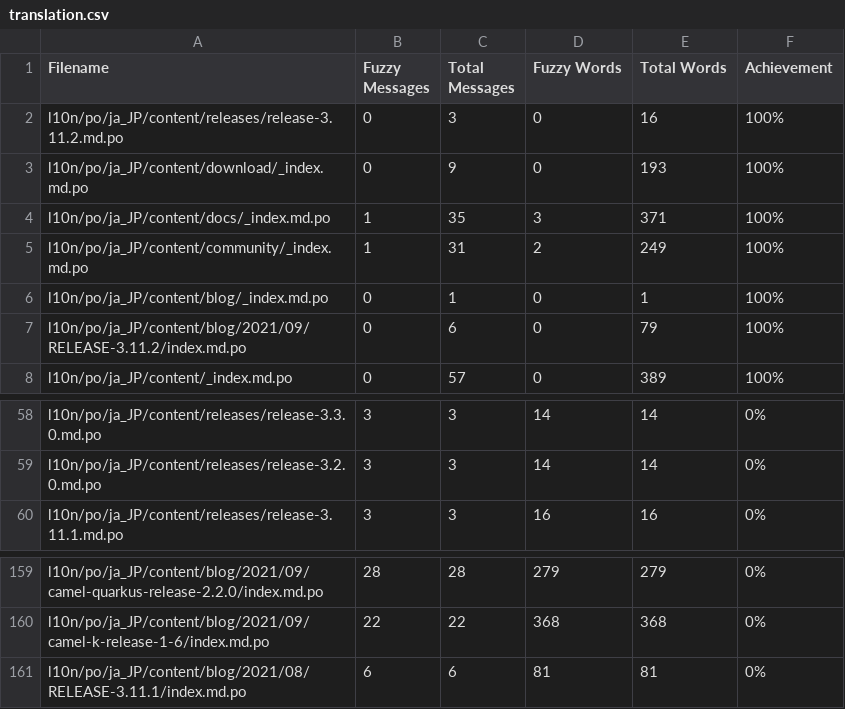
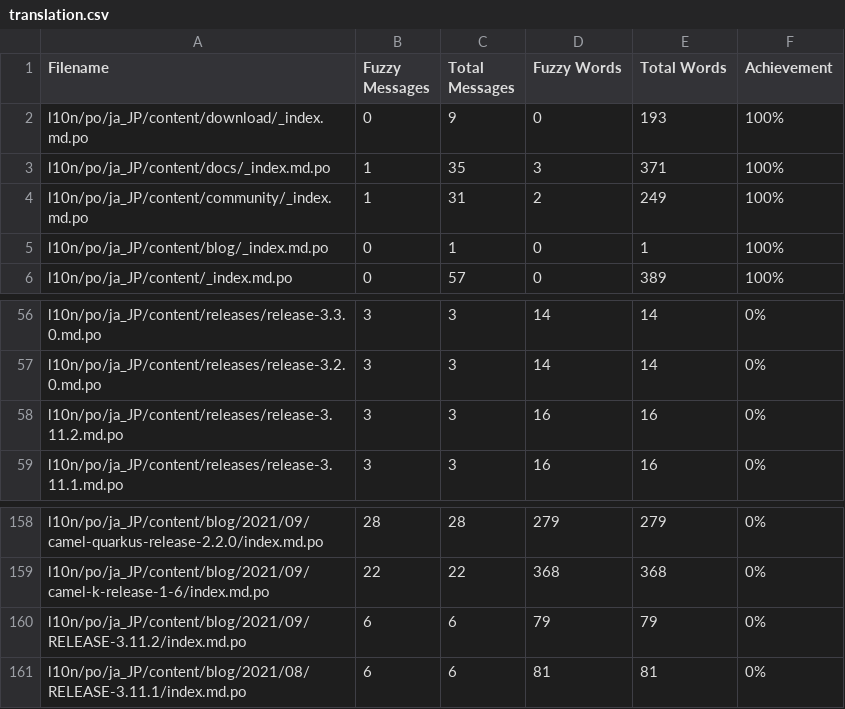
Before and after one commit to jcug-oss/camel-ja, a CSV file: l10n/stats/translation.csv, drawn as a sheet; only a part is shown, gaps mark what is left out.

```diff
--- a/l10n/stats/translation.csv
+++ b/l10n/stats/translation.csv
@@ -1,3 +1,2 @@
 Filename, Fuzzy Messages, Total Messages, Fuzzy Words, Total Words, Achievement
-l10n/po/ja_JP/content/releases/release-3.11.2.md.po, 0, 3, 0, 16 ,100%
 l10n/po/ja_JP/content/download/_index.md.po, 0, 9, 0, 193 ,100%
@@ -6,3 +5,2 @@ l10n/po/ja_JP/content/community/_index.md.po, 1, 31, 2, 249 ,100%
 l10n/po/ja_JP/content/blog/_index.md.po, 0, 1, 0, 1 ,100%
-l10n/po/ja_JP/content/blog/2021/09/RELEASE-3.11.2/index.md.po, 0, 6, 0, 79 ,100%
 l10n/po/ja_JP/content/_index.md.po, 0, 57, 0, 389 ,100%
@@ -59,2 +57,3 @@ l10n/po/ja_JP/content/releases/release-3.3.0.md.po, 3, 3, 14, 14 ,0%
 l10n/po/ja_JP/content/releases/release-3.2.0.md.po, 3, 3, 14, 14 ,0%
+l10n/po/ja_JP/content/releases/release-3.11.2.md.po, 3, 3, 16, 16 ,0%
 l10n/po/ja_JP/content/releases/release-3.11.1.md.po, 3, 3, 16, 16 ,0%
@@ -160,2 +159,3 @@ l10n/po/ja_JP/content/blog/2021/09/camel-quarkus-release-2.2.0/index.md.po, 28,
 l10n/po/ja_JP/content/blog/2021/09/camel-k-release-1-6/index.md.po, 22, 22, 368, 368 ,0%
+l10n/po/ja_JP/content/blog/2021/09/RELEASE-3.11.2/index.md.po, 6, 6, 79, 79 ,0%
 l10n/po/ja_JP/content/blog/2021/08/RELEASE-3.11.1/index.md.po, 6, 6, 81, 81 ,0%
```
